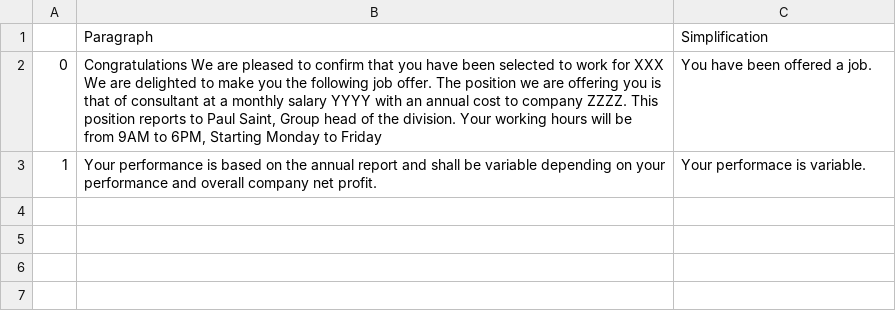
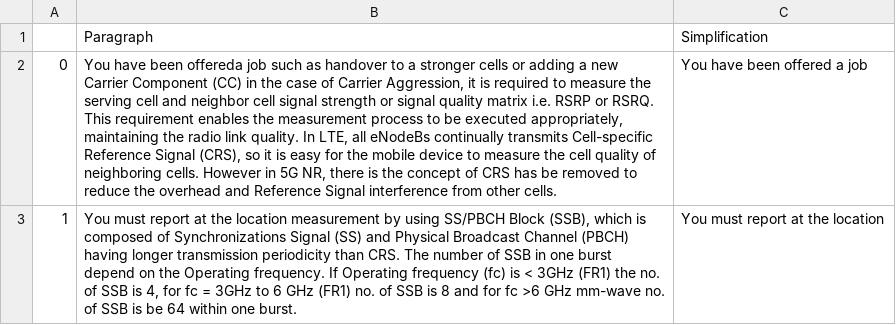
Before and after one commit to SUJ29/watson-machine-learning-samples, a CSV file: Employee_Contract_Data1.csv, drawn as a sheet; the diff names each change by its address in the sheet, - before the commit and + after, or states it on an @@ line.

Commit message:
Update Employee_Contract_Data1.csv
hhh

```diff
--- a/Employee_Contract_Data1.csv
+++ b/Employee_Contract_Data1.csv
-B2: Congratulations We are pleased to confirm that you have been selected to work for XXX We are delighted to make you the following job offer. The position we are offering you is that of consultant at a monthly salary YYYY with an annual cost to company ZZZZ. This position reports to Paul Saint, Group head of the division. Your working hours will be from 9AM to 6PM, Starting Monday to Friday
+B2: You have been offereda job such as handover to a stronger cells or adding a new Carrier Component (CC) in the case of Carrier Aggression, it is required to measure the serving cell and neighbor cell signal strength or signal quality matrix i.e. RSRP or RSRQ. This requirement enables the measurement process to be executed appropriately, maintaining the radio link quality. In LTE, all eNodeBs continually transmits Cell-specific Reference Signal (CRS), so it is easy for the mobile device to measure the cell quality of neighboring cells. However in 5G NR, there is the concept of CRS has be removed to reduce the overhead and Reference Signal interference from other cells.
-C2: You have been offered a job.
+C2: You have been offered a job
-B3: Your performance is based on the annual report and shall be variable depending on your performance and overall company net profit.
+B3: You must report at the location measurement by using SS/PBCH Block (SSB), which is composed of Synchronizations Signal (SS) and Physical Broadcast Channel (PBCH) having longer transmission periodicity than CRS. The number of SSB in one burst depend on the Operating frequency. If Operating frequency (fc) is < 3GHz (FR1) the no. of SSB is 4, for fc = 3GHz to 6 GHz (FR1) no. of SSB is 8 and for fc >6 GHz mm-wave no. of SSB is be 64 within one burst.
-C3: Your performace is variable.
+C3: You must report at the location
```
